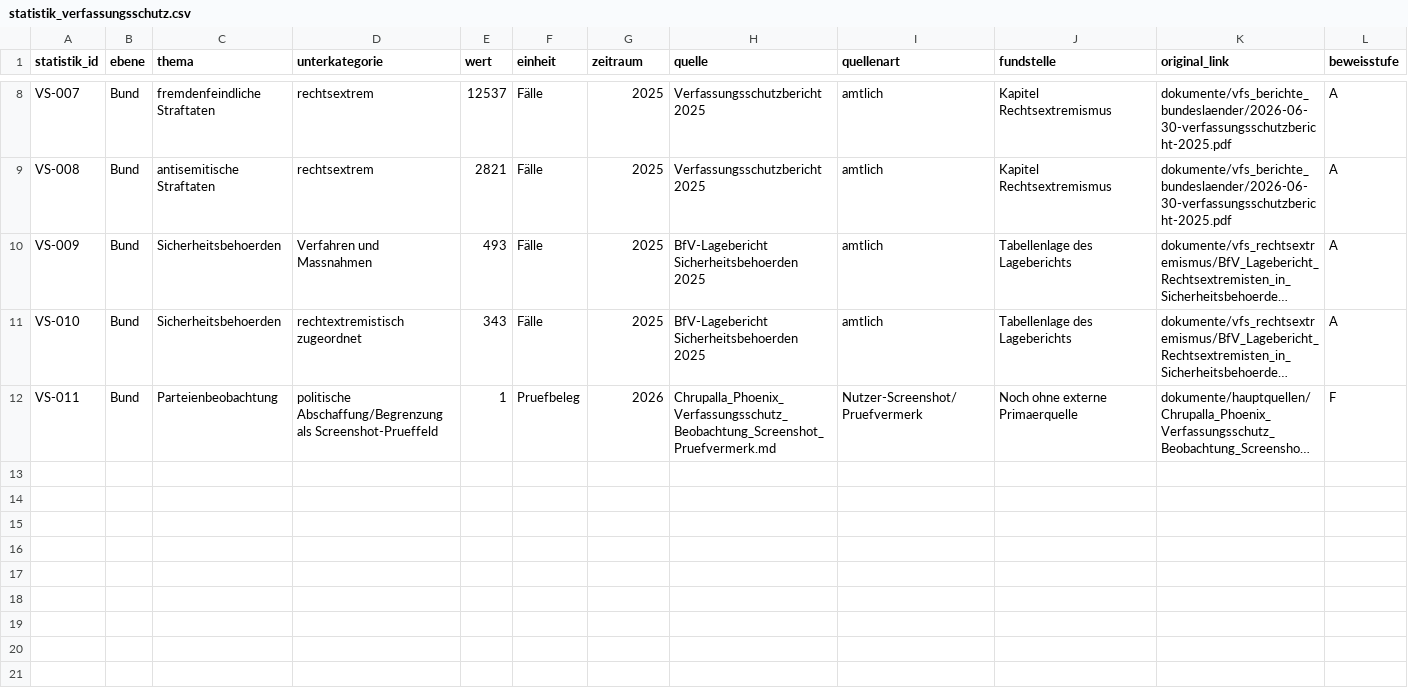
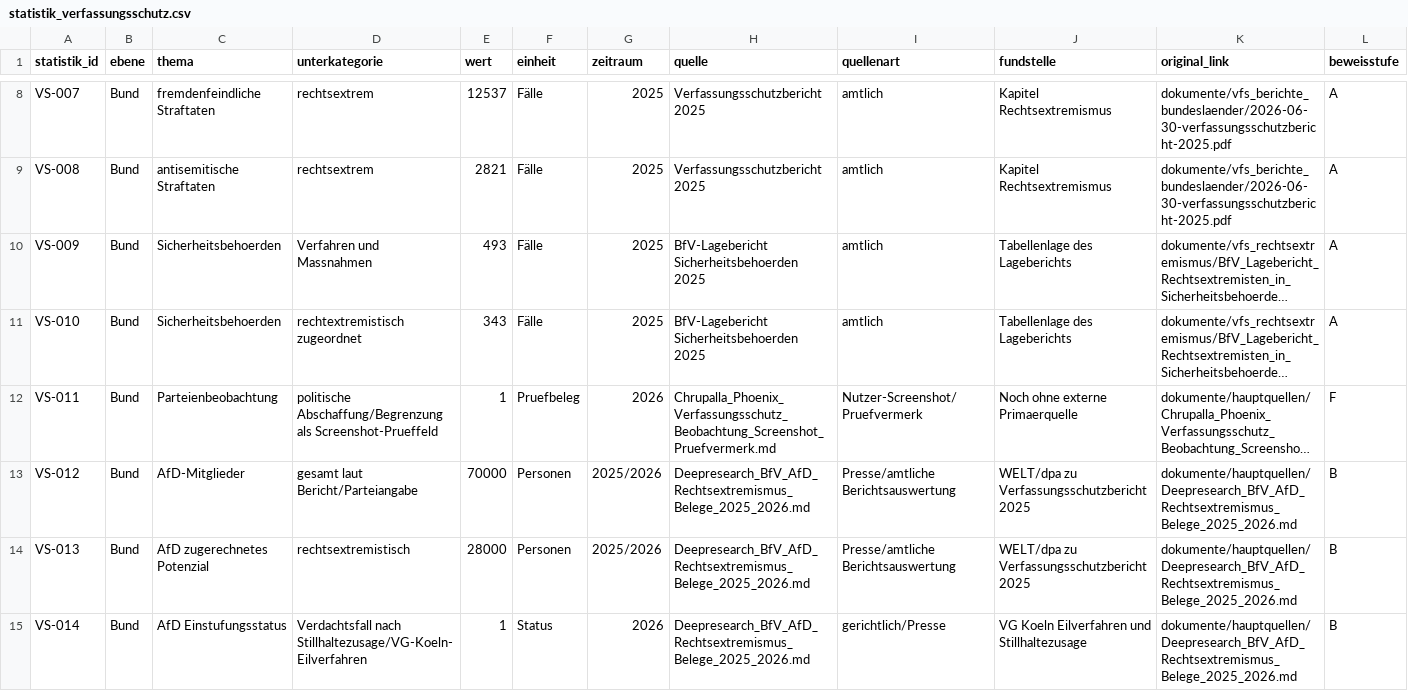
Before and after one commit to ERROR-WATCH/AfD-Verbotsverfahren-Grundlagenforschung, a CSV file: daten/statistik_verfassungsschutz.csv, drawn as a sheet; only a part is shown, gaps mark what is left out; long unchanged cells end in …; rows hold the shown columns only; the diff names each change by its address in the sheet, - before the commit and + after, or states it on an @@ line.

```diff
--- a/daten/statistik_verfassungsschutz.csv
+++ b/daten/statistik_verfassungsschutz.csv
+row 13: VS-012 | Bund | AfD-Mitglieder | gesamt laut Bericht/Parteiangabe | 70000 | Personen | 2025/2026 | Deepresearch_BfV_AfD_Rechtsextremismus_Belege_2025_2026.md | Presse/amtliche Berichtsauswertung | WELT/dpa zu Verfassungsschutzbericht 2025 | dokumente/hauptquellen/Deepresearch_BfV_AfD_Rechtsextremismus_Belege_2025_2026.md | B
+row 14: VS-013 | Bund | AfD zugerechnetes Potenzial | rechtsextremistisch | 28000 | Personen | 2025/2026 | Deepresearch_BfV_AfD_Rechtsextremismus_Belege_2025_2026.md | Presse/amtliche Berichtsauswertung | WELT/dpa zu Verfassungsschutzbericht 2025 | dokumente/hauptquellen/Deepresearch_BfV_AfD_Rechtsextremismus_Belege_2025_2026.md | B
+row 15: VS-014 | Bund | AfD Einstufungsstatus | Verdachtsfall nach Stillhaltezusage/VG-Koeln-Eilverfahren | 1 | Status | 2026 | Deepresearch_BfV_AfD_Rechtsextremismus_Belege_2025_2026.md | gerichtlich/Presse | VG Koeln Eilverfahren und Stillhaltezusage | dokumente/hauptquellen/Deepresearch_BfV_AfD_Rechtsextremismus_Belege_2025_2026.md | B
```
Also changed, not shown: daten/statistik_belege.csv, daten/statistik_narrative.csv, 9 other files.
